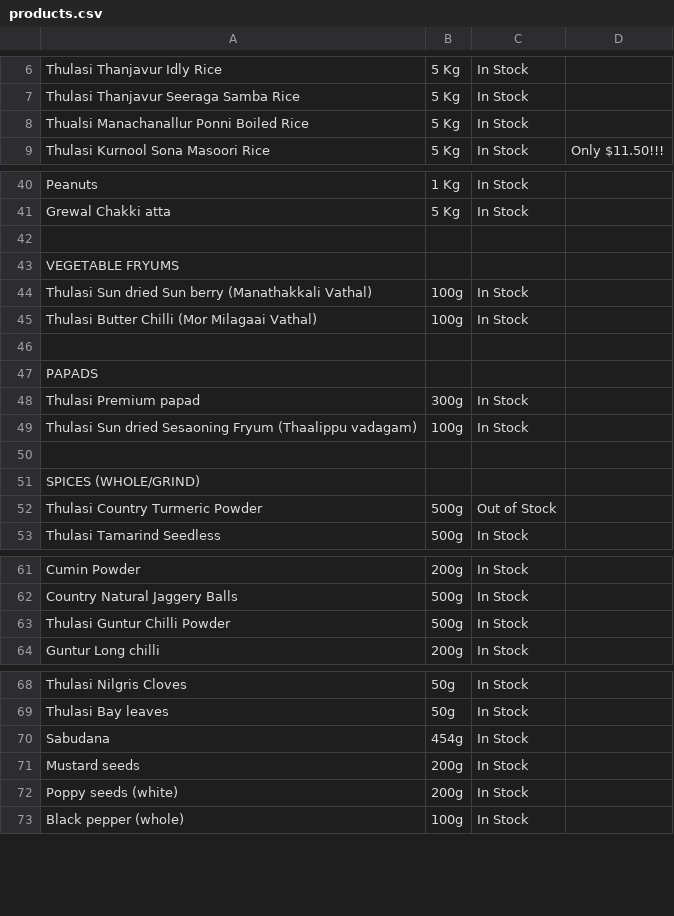
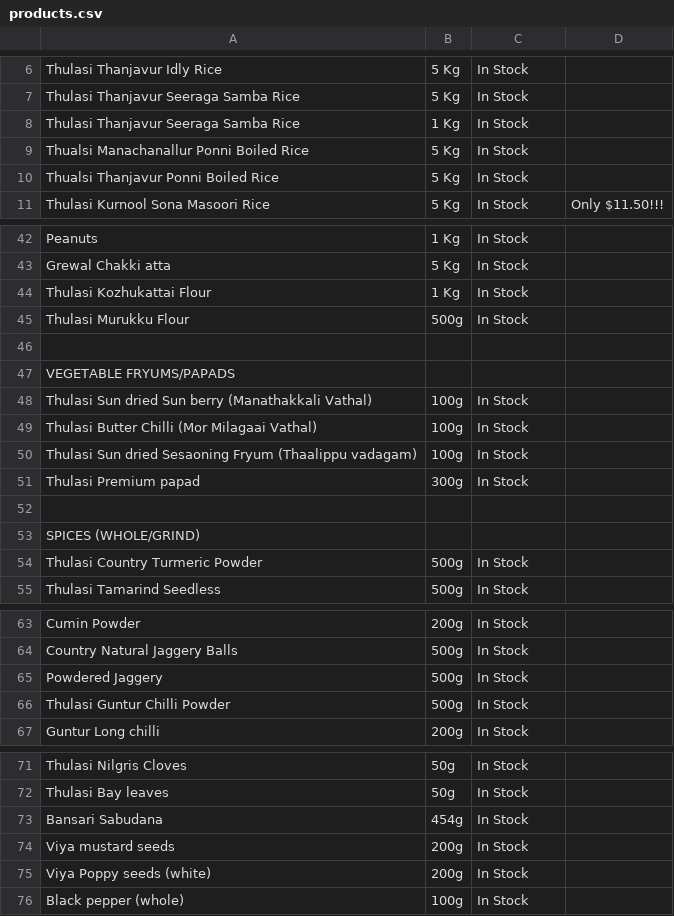
Before and after one commit to 18stepspantry/catalogue, a CSV file: products.csv, drawn as a sheet; only a part is shown, gaps mark what is left out; the diff covers the shown part only.

Commit message:
Add files via upload

```diff
--- a/products.csv
+++ b/products.csv
@@ -7,3 +7,5 @@ Thulasi Thanjavur Idly Rice,5 Kg,In Stock,
 Thulasi Thanjavur Seeraga Samba Rice,5 Kg,In Stock,
+Thulasi Thanjavur Seeraga Samba Rice,1 Kg,In Stock,
 Thualsi Manachanallur Ponni Boiled Rice,5 Kg,In Stock,
+Thualsi Thanjavur Ponni Boiled Rice,5 Kg,In Stock,
 Thulasi Kurnool Sona Masoori Rice,5 Kg,In Stock,Only $11.50!!!
@@ -41,13 +43,13 @@ Peanuts,1 Kg,In Stock,
 Grewal Chakki atta,5 Kg,In Stock,
+Thulasi Kozhukattai Flour,1 Kg,In Stock,
+Thulasi Murukku Flour,500g,In Stock,
 ,,,
-VEGETABLE FRYUMS,,,
+VEGETABLE FRYUMS/PAPADS,,,
 Thulasi Sun dried Sun berry (Manathakkali Vathal),100g,In Stock,
 Thulasi Butter Chilli (Mor Milagaai Vathal),100g,In Stock,
-,,,
-PAPADS,,,
+Thulasi Sun dried Sesaoning Fryum (Thaalippu vadagam),100g,In Stock,
 Thulasi Premium papad,300g,In Stock,
-Thulasi Sun dried Sesaoning Fryum (Thaalippu vadagam),100g,In Stock,
 ,,,
 SPICES (WHOLE/GRIND),,,
-Thulasi Country Turmeric Powder,500g,Out of Stock,
+Thulasi Country Turmeric Powder,500g,In Stock,
 Thulasi Tamarind Seedless,500g,In Stock,
@@ -62,2 +64,3 @@ Cumin Powder,200g,In Stock,
 Country Natural Jaggery Balls,500g,In Stock,
+Powdered Jaggery,500g,In Stock,
 Thulasi Guntur Chilli Powder,500g,In Stock,
@@ -69,5 +72,5 @@ Thulasi Nilgris Cloves,50g,In Stock,
 Thulasi Bay leaves,50g,In Stock,
-Sabudana,454g,In Stock,
-Mustard seeds,200g,In Stock,
-Poppy seeds (white),200g,In Stock,
+Bansari Sabudana,454g,In Stock,
+Viya mustard seeds,200g,In Stock,
+Viya Poppy seeds (white),200g,In Stock,
 Black pepper (whole),100g,In Stock,
```
Also changed, not shown: 2 edited cells elsewhere in this file.
